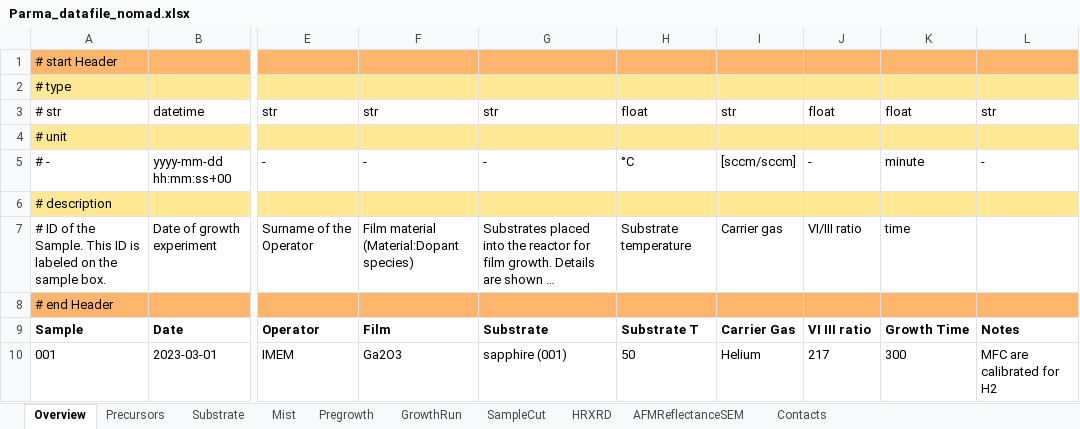
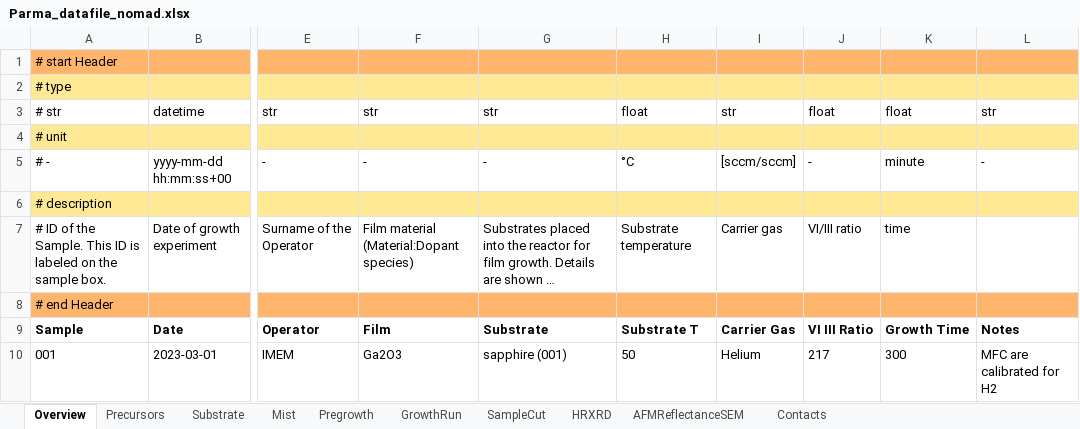
Before and after one commit to FAIRmat-NFDI/AreaA-data_modeling_and_schemas, an Excel workbook: movpe_CNR/Parma_datafile_nomad.xlsx, sheet Overview, drawn as a sheet; only a part is shown, gaps mark what is left out; long unchanged cells end in …; values as stored, in another font and other column widths than the file's, no borders; the diff names each change by its address in the sheet, - before the commit and + after, or states it on an @@ line.

Commit message:
started updating MOVPE CNR schema after Tutorial 8

```diff
--- a/movpe_CNR/Parma_datafile_nomad.xlsx (sheet Overview)
+++ b/movpe_CNR/Parma_datafile_nomad.xlsx (sheet Overview)
-J9: VI III ratio
+J9: VI III Ratio
```
Also changed, not shown: 1 other file.
